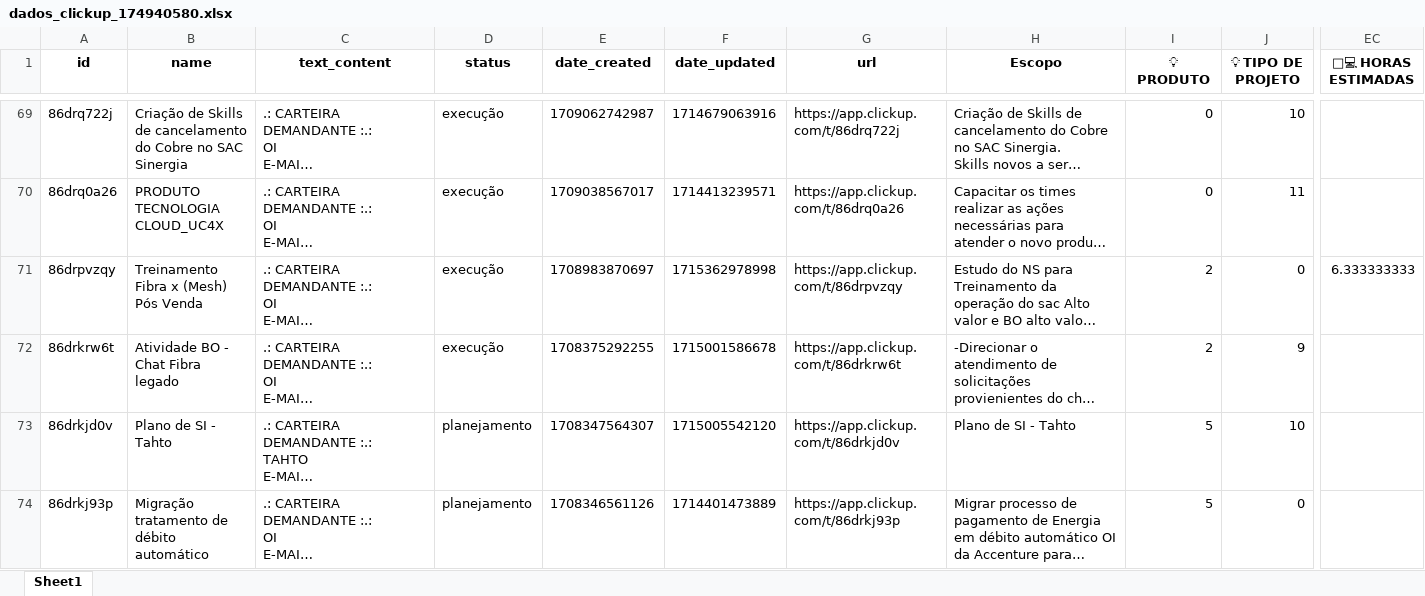
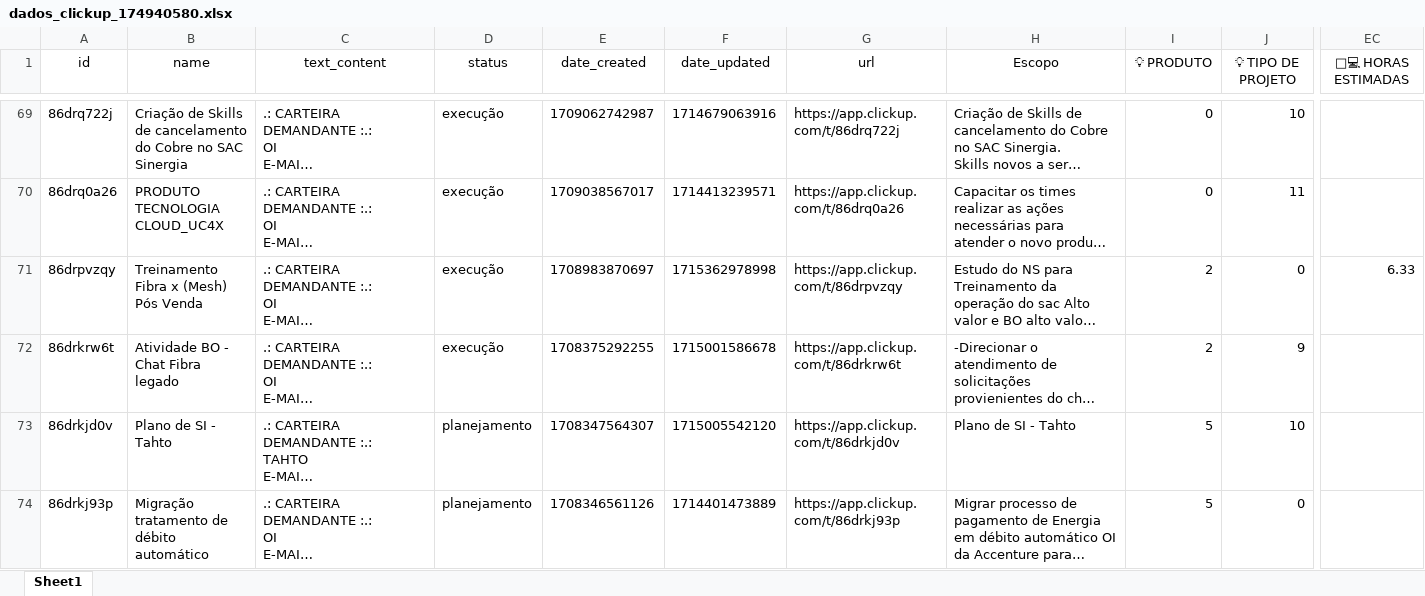
Before and after one commit to venysssssssssss/clickup-api, an Excel workbook: data/dados_clickup_174940580.xlsx, sheet Sheet1, drawn as a sheet; only a part is shown, gaps mark what is left out; long unchanged cells end in …; values as stored, in another font and other column widths than the file's, no borders; the diff covers the shown part only; the diff names each change by its address in the sheet, - before the commit and + after, or states it on an @@ line.

Commit message:
changes

```diff
--- a/data/dados_clickup_174940580.xlsx (sheet Sheet1)
+++ b/data/dados_clickup_174940580.xlsx (sheet Sheet1)
-A1:EC1 bold: on
+A1:EC1 bold: off
-EC71 (👩‍💻 HORAS ESTIMADAS): 6.333333333
+EC71 (👩‍💻 HORAS ESTIMADAS): 6.33
```
Also changed, not shown: cell formats elsewhere in this sheet.
